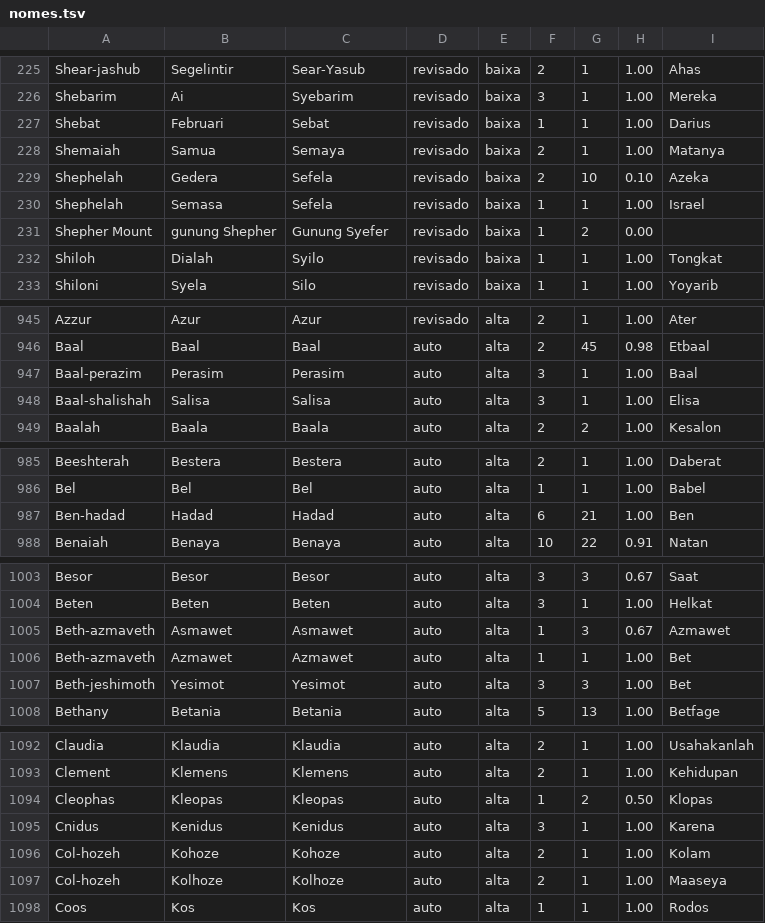
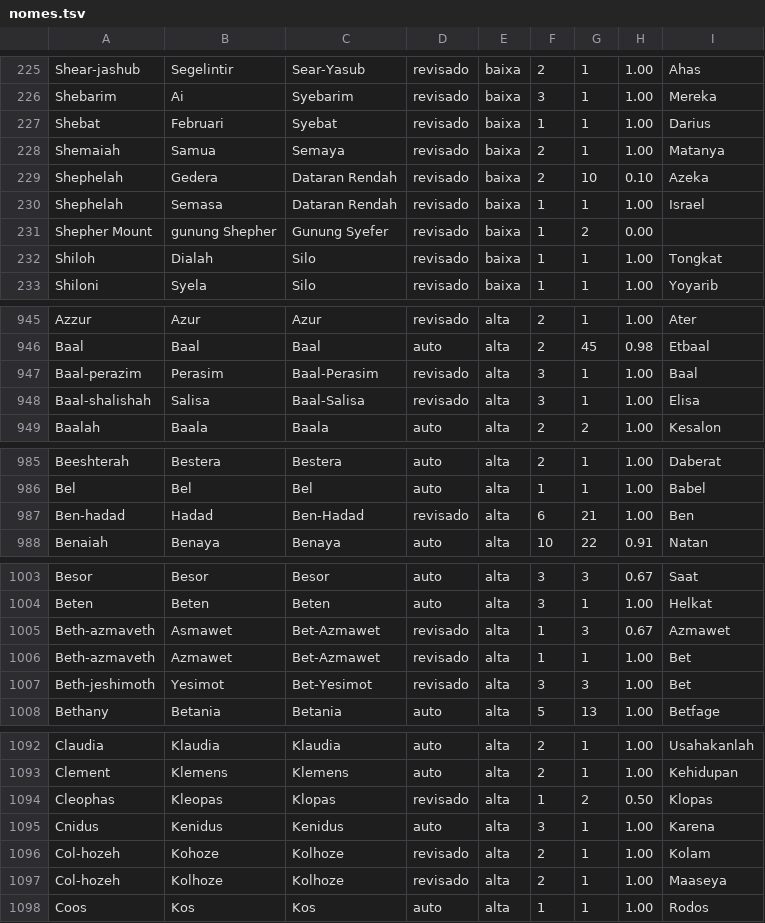
Before and after one commit to alvarosw/sensus, a TSV file: pipeline/ingest/corrections/id/nomes.tsv, drawn as a sheet; only a part is shown, gaps mark what is left out; the diff covers the shown part only.

```diff
--- a/pipeline/ingest/corrections/id/nomes.tsv
+++ b/pipeline/ingest/corrections/id/nomes.tsv
@@ -226,8 +226,8 @@ Shear-jashub	Segelintir	Sear-Yasub	revisado	baixa	2	1	1.00	Ahas
 Shebarim	Ai	Syebarim	revisado	baixa	3	1	1.00	Mereka
-Shebat	Februari	Sebat	revisado	baixa	1	1	1.00	Darius
+Shebat	Februari	Syebat	revisado	baixa	1	1	1.00	Darius
 Shemaiah	Samua	Semaya	revisado	baixa	2	1	1.00	Matanya
-Shephelah	Gedera	Sefela	revisado	baixa	2	10	0.10	Azeka
-Shephelah	Semasa	Sefela	revisado	baixa	1	1	1.00	Israel
+Shephelah	Gedera	Dataran Rendah	revisado	baixa	2	10	0.10	Azeka
+Shephelah	Semasa	Dataran Rendah	revisado	baixa	1	1	1.00	Israel
 Shepher Mount	gunung Shepher	Gunung Syefer	revisado	baixa	1	2	0.00	
-Shiloh	Dialah	Syilo	revisado	baixa	1	1	1.00	Tongkat
+Shiloh	Dialah	Silo	revisado	baixa	1	1	1.00	Tongkat
 Shiloni	Syela	Silo	revisado	baixa	1	1	1.00	Yoyarib
@@ -946,4 +946,4 @@ Azzur	Azur	Azur	revisado	alta	2	1	1.00	Ater
 Baal	Baal	Baal	auto	alta	2	45	0.98	Etbaal
-Baal-perazim	Perasim	Perasim	auto	alta	3	1	1.00	Baal
-Baal-shalishah	Salisa	Salisa	auto	alta	3	1	1.00	Elisa
+Baal-perazim	Perasim	Baal-Perasim	revisado	alta	3	1	1.00	Baal
+Baal-shalishah	Salisa	Baal-Salisa	revisado	alta	3	1	1.00	Elisa
 Baalah	Baala	Baala	auto	alta	2	2	1.00	Kesalon
@@ -986,3 +986,3 @@ Beeshterah	Bestera	Bestera	auto	alta	2	1	1.00	Daberat
 Bel	Bel	Bel	auto	alta	1	1	1.00	Babel
-Ben-hadad	Hadad	Hadad	auto	alta	6	21	1.00	Ben
+Ben-hadad	Hadad	Ben-Hadad	revisado	alta	6	21	1.00	Ben
 Benaiah	Benaya	Benaya	auto	alta	10	22	0.91	Natan
@@ -1004,5 +1004,5 @@ Besor	Besor	Besor	auto	alta	3	3	0.67	Saat
 Beten	Beten	Beten	auto	alta	3	1	1.00	Helkat
-Beth-azmaveth	Asmawet	Asmawet	auto	alta	1	3	0.67	Azmawet
-Beth-azmaveth	Azmawet	Azmawet	auto	alta	1	1	1.00	Bet
-Beth-jeshimoth	Yesimot	Yesimot	auto	alta	3	3	1.00	Bet
+Beth-azmaveth	Asmawet	Bet-Azmawet	revisado	alta	1	3	0.67	Azmawet
+Beth-azmaveth	Azmawet	Bet-Azmawet	revisado	alta	1	1	1.00	Bet
+Beth-jeshimoth	Yesimot	Bet-Yesimot	revisado	alta	3	3	1.00	Bet
 Bethany	Betania	Betania	auto	alta	5	13	1.00	Betfage
@@ -1093,6 +1093,6 @@ Claudia	Klaudia	Klaudia	auto	alta	2	1	1.00	Usahakanlah
 Clement	Klemens	Klemens	auto	alta	2	1	1.00	Kehidupan
-Cleophas	Kleopas	Kleopas	auto	alta	1	2	0.50	Klopas
+Cleophas	Kleopas	Klopas	revisado	alta	1	2	0.50	Klopas
 Cnidus	Kenidus	Kenidus	auto	alta	3	1	1.00	Karena
-Col-hozeh	Kohoze	Kohoze	auto	alta	2	1	1.00	Kolam
-Col-hozeh	Kolhoze	Kolhoze	auto	alta	2	1	1.00	Maaseya
+Col-hozeh	Kohoze	Kolhoze	revisado	alta	2	1	1.00	Kolam
+Col-hozeh	Kolhoze	Kolhoze	revisado	alta	2	1	1.00	Maaseya
 Coos	Kos	Kos	auto	alta	1	1	1.00	Rodos
```
Also changed, not shown: 71 edited cells elsewhere in this file, pipeline/ingest/corrections/id/nomes-manuais.tsv, pipeline/ingest/corrections/id/titulos-eventos.tsv, 1 other file.
